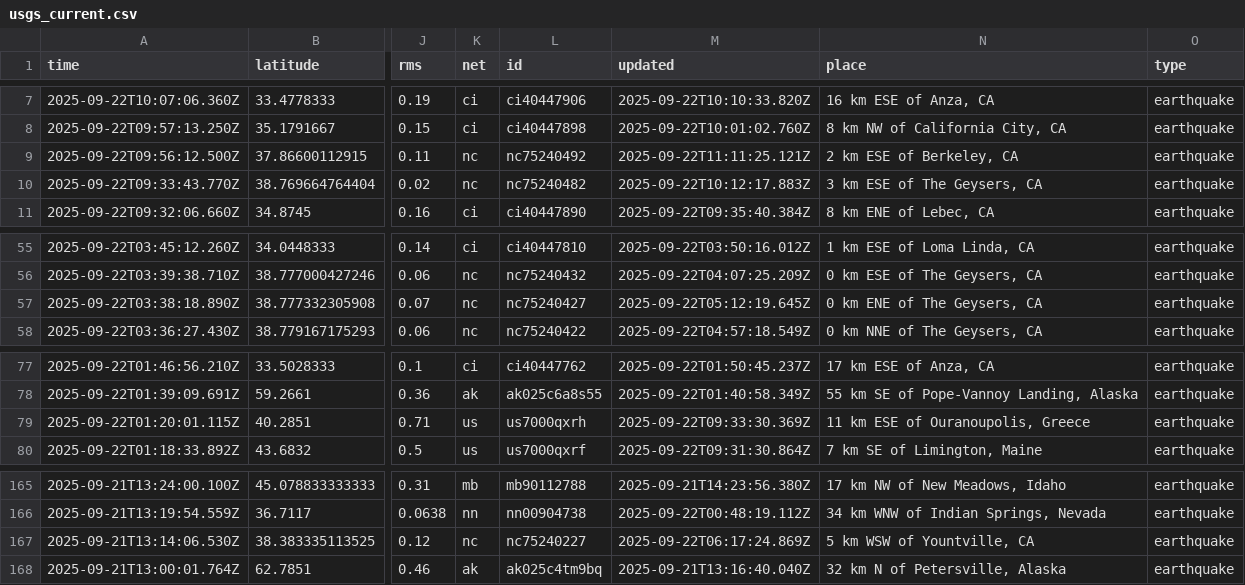
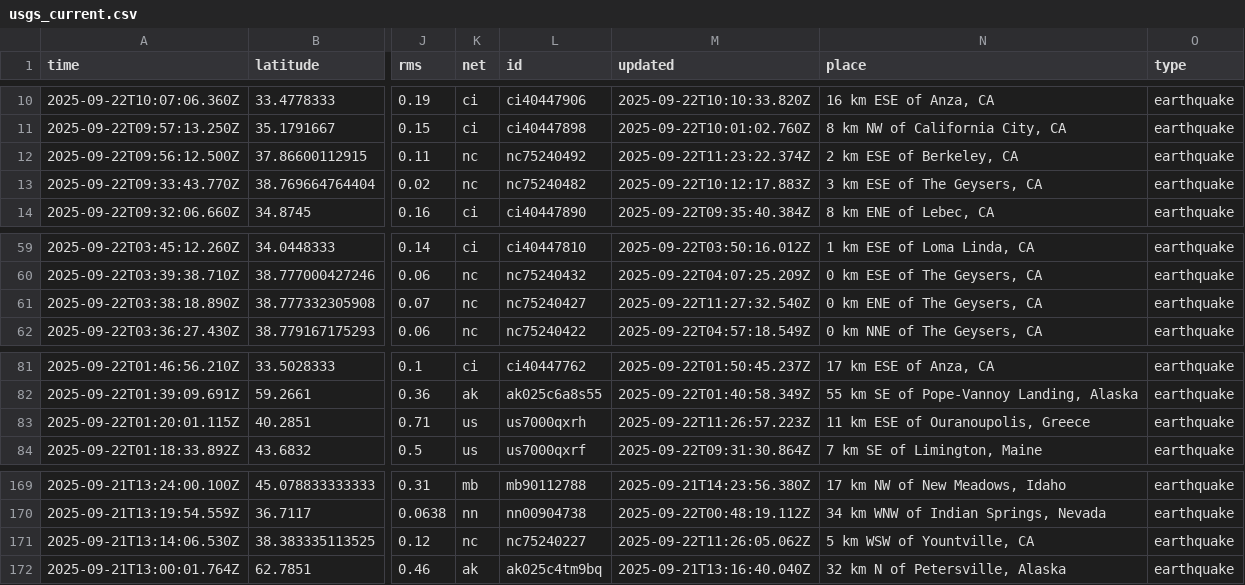
Before and after one commit to Yabsra28/nicar22-github-actions, a CSV file: usgs_current.csv, drawn as a sheet; only a part is shown, gaps mark what is left out; addresses are those after the commit; the diff covers the shown part only; the diff names each change by its address in the sheet, - before the commit and + after, or states it on an @@ line.

```diff
--- a/usgs_current.csv
+++ b/usgs_current.csv
-M12 (updated): 2025-09-22T11:11:25.121Z
+M12 (updated): 2025-09-22T11:23:22.374Z
-M61 (updated): 2025-09-22T05:12:19.645Z
+M61 (updated): 2025-09-22T11:27:32.540Z
-M83 (updated): 2025-09-22T09:33:30.369Z
+M83 (updated): 2025-09-22T11:26:57.223Z
-M171 (updated): 2025-09-22T06:17:24.869Z
+M171 (updated): 2025-09-22T11:26:05.062Z
```
Also changed, not shown: 5 added rows, 2 removed rows and 13 edited cells elsewhere in this file, 1 other file.
